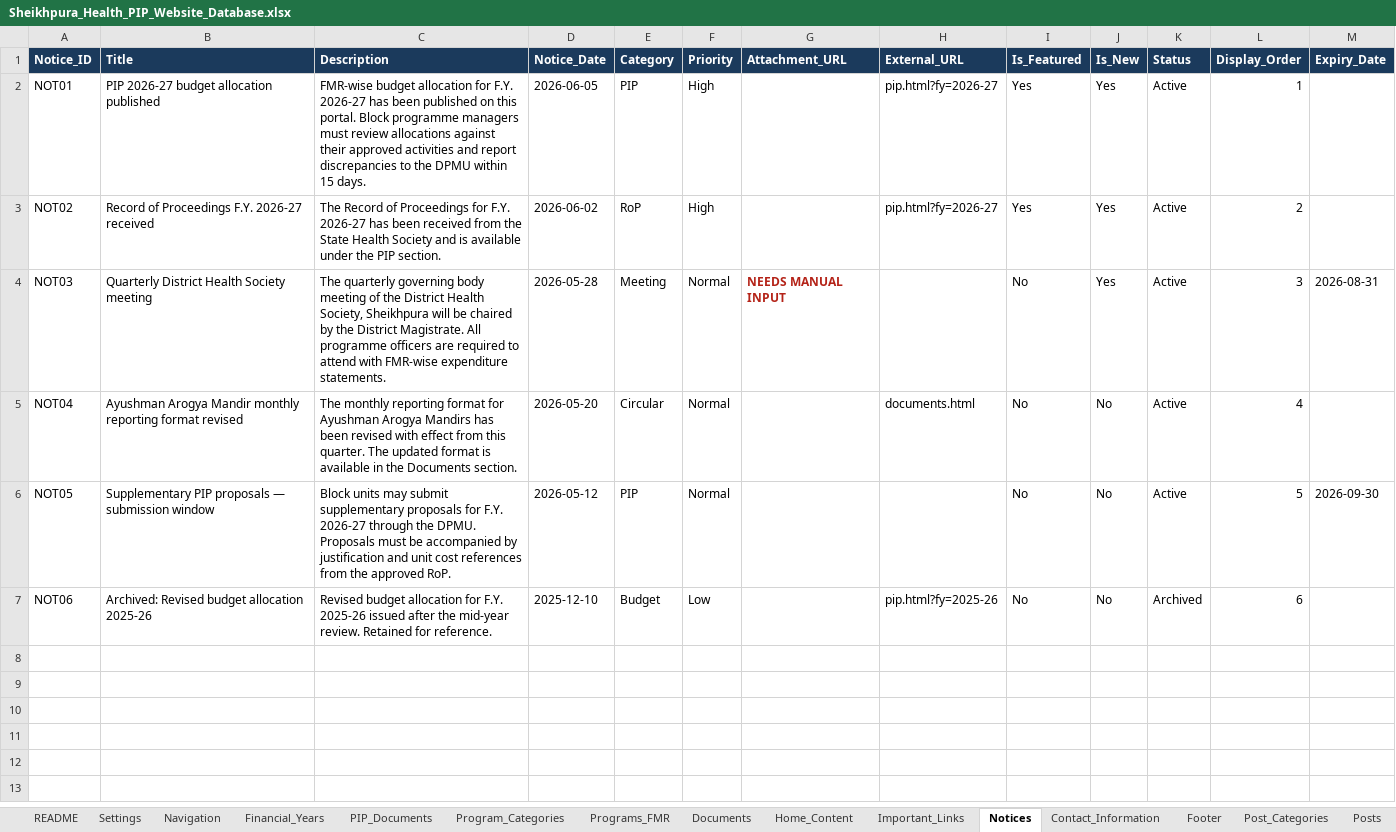
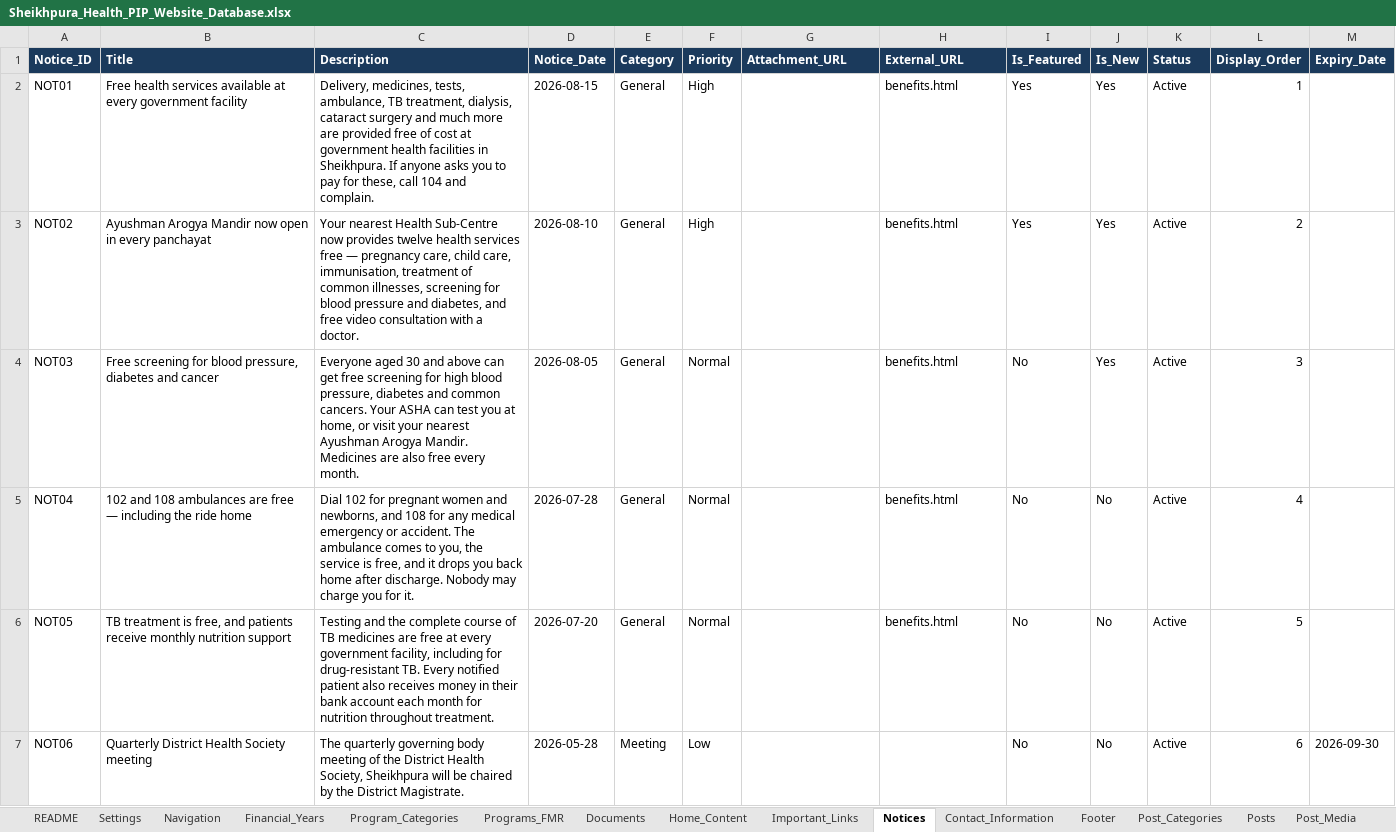
Before and after one commit to Sapan-raj/DHS_Sheikhpura_webpage, an Excel workbook: Sheikhpura_Health_PIP_Website_Database.xlsx, sheet Notices, drawn as a sheet; values as stored, in another font and other column widths than the file's, no borders; the diff names each change by its address in the sheet, - before the commit and + after, or states it on an @@ line.

```diff
--- a/Sheikhpura_Health_PIP_Website_Database.xlsx (sheet Notices)
+++ b/Sheikhpura_Health_PIP_Website_Database.xlsx (sheet Notices)
-sheet tab: PIP_Documents
-B2 (Title): PIP 2026-27 budget allocation published
+B2 (Title): Free health services available at every government facility
-C2 (Description): FMR-wise budget allocation for F.Y. 2026-27 has been published on this portal. Block programme managers must review allocations against their approved activities and report discrepancies to the DPMU within 15 days.
+C2 (Description): Delivery, medicines, tests, ambulance, TB treatment, dialysis, cataract surgery and much more are provided free of cost at government health facilities in Sheikhpura. If anyone asks you to pay for these, call 104 and complain.
-D2 (Notice_Date): 2026-06-05
+D2 (Notice_Date): 2026-08-15
-E2 (Category): PIP
+E2 (Category): General
-H2:H3 (External_URL): pip.html?fy=2026-27
+H2:H3 (External_URL): benefits.html
-B3 (Title): Record of Proceedings F.Y. 2026-27 received
+B3 (Title): Ayushman Arogya Mandir now open in every panchayat
-C3 (Description): The Record of Proceedings for F.Y. 2026-27 has been received from the State Health Society and is available under the PIP section.
+C3 (Description): Your nearest Health Sub-Centre now provides twelve health services free — pregnancy care, child care, immunisation, treatment of common illnesses, screening for blood pressure and diabetes, and free video consultation with a doctor.
-D3 (Notice_Date): 2026-06-02
+D3 (Notice_Date): 2026-08-10
-E3 (Category): RoP
+E3 (Category): General
-B4 (Title): Quarterly District Health Society meeting
+B4 (Title): Free screening for blood pressure, diabetes and cancer
-C4 (Description): The quarterly governing body meeting of the District Health Society, Sheikhpura will be chaired by the District Magistrate. All programme officers are required to attend with FMR-wise expenditure statements.
+C4 (Description): Everyone aged 30 and above can get free screening for high blood pressure, diabetes and common cancers. Your ASHA can test you at home, or visit your nearest Ayushman Arogya Mandir. Medicines are also free every month.
-D4 (Notice_Date): 2026-05-28
+D4 (Notice_Date): 2026-08-05
-E4 (Category): Meeting
+E4 (Category): General
-G4 (Attachment_URL): NEEDS MANUAL INPUT
+G4 (Attachment_URL): (empty)
-H4 (External_URL): (empty)
+H4 (External_URL): benefits.html
-M4 (Expiry_Date): 2026-08-31
+M4 (Expiry_Date): (empty)
-B5 (Title): Ayushman Arogya Mandir monthly reporting format revised
+B5 (Title): 102 and 108 ambulances are free — including the ride home
-C5 (Description): The monthly reporting format for Ayushman Arogya Mandirs has been revised with effect from this quarter. The updated format is available in the Documents section.
+C5 (Description): Dial 102 for pregnant women and newborns, and 108 for any medical emergency or accident. The ambulance comes to you, the service is free, and it drops you back home after discharge. Nobody may charge you for it.
-D5 (Notice_Date): 2026-05-20
+D5 (Notice_Date): 2026-07-28
-E5 (Category): Circular
+E5 (Category): General
-H5 (External_URL): documents.html
+H5 (External_URL): benefits.html
-B6 (Title): Supplementary PIP proposals — submission window
+B6 (Title): TB treatment is free, and patients receive monthly nutrition support
-C6 (Description): Block units may submit supplementary proposals for F.Y. 2026-27 through the DPMU. Proposals must be accompanied by justification and unit cost references from the approved RoP.
+C6 (Description): Testing and the complete course of TB medicines are free at every government facility, including for drug-resistant TB. Every notified patient also receives money in their bank account each month for nutrition throughout treatment.
-D6 (Notice_Date): 2026-05-12
+D6 (Notice_Date): 2026-07-20
-E6 (Category): PIP
+E6 (Category): General
-H6 (External_URL): (empty)
+H6 (External_URL): benefits.html
-M6 (Expiry_Date): 2026-09-30
+M6 (Expiry_Date): (empty)
-B7 (Title): Archived: Revised budget allocation 2025-26
+B7 (Title): Quarterly District Health Society meeting
-C7 (Description): Revised budget allocation for F.Y. 2025-26 issued after the mid-year review. Retained for reference.
+C7 (Description): The quarterly governing body meeting of the District Health Society, Sheikhpura will be chaired by the District Magistrate.
-D7 (Notice_Date): 2025-12-10
+D7 (Notice_Date): 2026-05-28
-E7 (Category): Budget
+E7 (Category): Meeting
-H7 (External_URL): pip.html?fy=2025-26
+H7 (External_URL): (empty)
-K7 (Status): Archived
+K7 (Status): Active
-M7 (Expiry_Date): (empty)
+M7 (Expiry_Date): 2026-09-30
```
Also changed, not shown: sheet Programs_FMR, sheet Documents, sheet Home_Content, sheet Navigation, sheet _Lists, sheet Footer, 3 more sheets, hidden cells, 30 other files.
